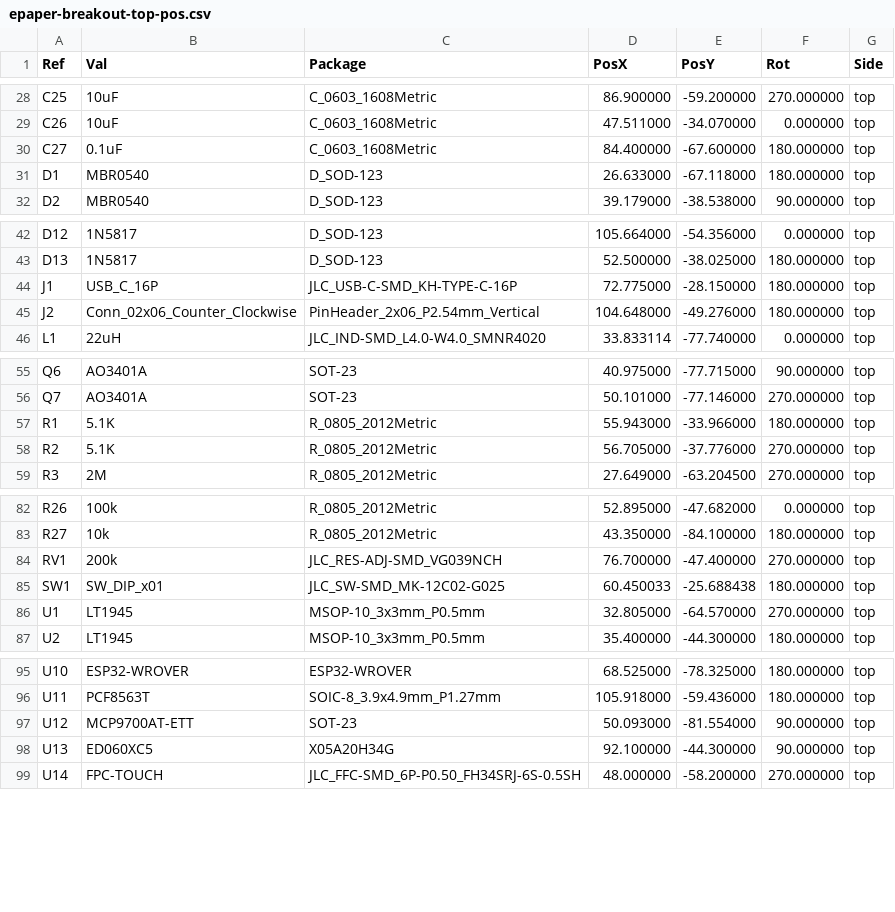
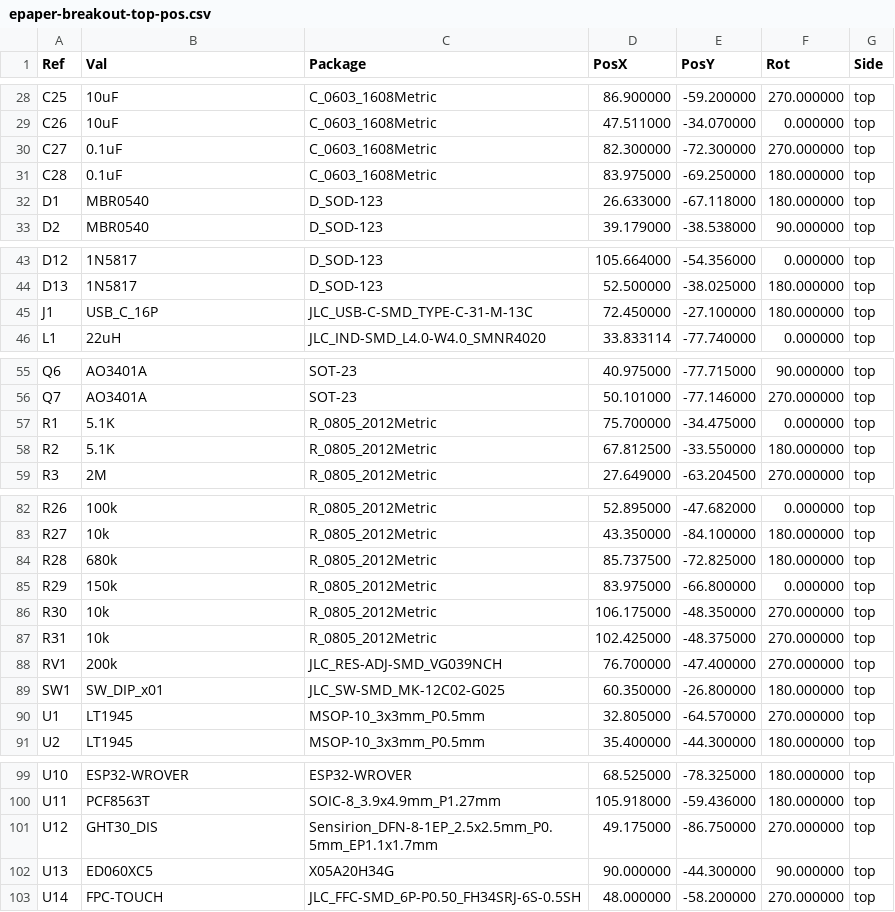
Before and after one commit to Li-Tianming/epdiy, a CSV file: hardware/epaper-breakout/gerbers/epaper-breakout-top-pos.csv, drawn as a sheet; only a part is shown, gaps mark what is left out; the diff covers the shown part only.

Commit message:
change usb-c type
2022-08-27

```diff
--- a/hardware/epaper-breakout/gerbers/epaper-breakout-top-pos.csv
+++ b/hardware/epaper-breakout/gerbers/epaper-breakout-top-pos.csv
@@ -29,3 +29,4 @@ Ref,Val,Package,PosX,PosY,Rot,Side
 "C26","10uF","C_0603_1608Metric",47.511000,-34.070000,0.000000,top
-"C27","0.1uF","C_0603_1608Metric",84.400000,-67.600000,180.000000,top
+"C27","0.1uF","C_0603_1608Metric",82.300000,-72.300000,270.000000,top
+"C28","0.1uF","C_0603_1608Metric",83.975000,-69.250000,180.000000,top
 "D1","MBR0540","D_SOD-123",26.633000,-67.118000,180.000000,top
@@ -43,4 +44,3 @@ Ref,Val,Package,PosX,PosY,Rot,Side
 "D13","1N5817","D_SOD-123",52.500000,-38.025000,180.000000,top
-"J1","USB_C_16P","JLC_USB-C-SMD_KH-TYPE-C-16P",72.775000,-28.150000,180.000000,top
-"J2","Conn_02x06_Counter_Clockwise","PinHeader_2x06_P2.54mm_Vertical",104.648000,-49.276000,180.000000,top
+"J1","USB_C_16P","JLC_USB-C-SMD_TYPE-C-31-M-13C",72.450000,-27.100000,180.000000,top
 "L1","22uH","JLC_IND-SMD_L4.0-W4.0_SMNR4020",33.833114,-77.740000,0.000000,top
@@ -56,4 +56,4 @@ Ref,Val,Package,PosX,PosY,Rot,Side
 "Q7","AO3401A","SOT-23",50.101000,-77.146000,270.000000,top
-"R1","5.1K","R_0805_2012Metric",55.943000,-33.966000,180.000000,top
-"R2","5.1K","R_0805_2012Metric",56.705000,-37.776000,270.000000,top
+"R1","5.1K","R_0805_2012Metric",75.700000,-34.475000,0.000000,top
+"R2","5.1K","R_0805_2012Metric",67.812500,-33.550000,180.000000,top
 "R3","2M","R_0805_2012Metric",27.649000,-63.204500,270.000000,top
@@ -83,4 +83,8 @@ Ref,Val,Package,PosX,PosY,Rot,Side
 "R27","10k","R_0805_2012Metric",43.350000,-84.100000,180.000000,top
+"R28","680k","R_0805_2012Metric",85.737500,-72.825000,180.000000,top
+"R29","150k","R_0805_2012Metric",83.975000,-66.800000,0.000000,top
+"R30","10k","R_0805_2012Metric",106.175000,-48.350000,270.000000,top
+"R31","10k","R_0805_2012Metric",102.425000,-48.375000,270.000000,top
 "RV1","200k","JLC_RES-ADJ-SMD_VG039NCH",76.700000,-47.400000,270.000000,top
-"SW1","SW_DIP_x01","JLC_SW-SMD_MK-12C02-G025",60.450033,-25.688438,180.000000,top
+"SW1","SW_DIP_x01","JLC_SW-SMD_MK-12C02-G025",60.350000,-26.800000,180.000000,top
 "U1","LT1945","MSOP-10_3x3mm_P0.5mm",32.805000,-64.570000,270.000000,top
@@ -96,4 +100,4 @@ Ref,Val,Package,PosX,PosY,Rot,Side
 "U11","PCF8563T","SOIC-8_3.9x4.9mm_P1.27mm",105.918000,-59.436000,180.000000,top
-"U12","MCP9700AT-ETT","SOT-23",50.093000,-81.554000,90.000000,top
-"U13","ED060XC5","X05A20H34G",92.100000,-44.300000,90.000000,top
+"U12","GHT30_DIS","Sensirion_DFN-8-1EP_2.5x2.5mm_P0.5mm_EP1.1x1.7mm",49.175000,-86.750000,270.000000,top
+"U13","ED060XC5","X05A20H34G",90.000000,-44.300000,90.000000,top
 "U14","FPC-TOUCH","JLC_FFC-SMD_6P-P0.50_FH34SRJ-6S-0.5SH",48.000000,-58.200000,270.000000,top
```
Also changed, not shown: 5 edited cells elsewhere in this file, hardware/epaper-breakout/BOM.csv, hardware/epaper-breakout/gerbers/epaper-breakout-top-jlcpcb.csv, 26 other files.
